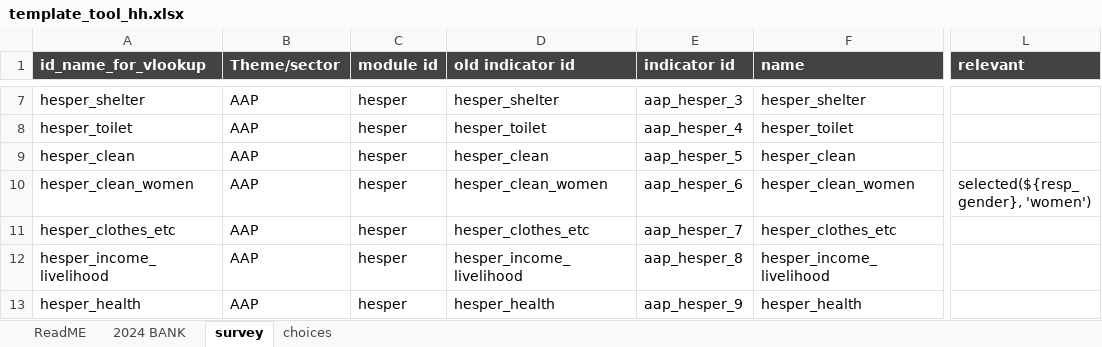
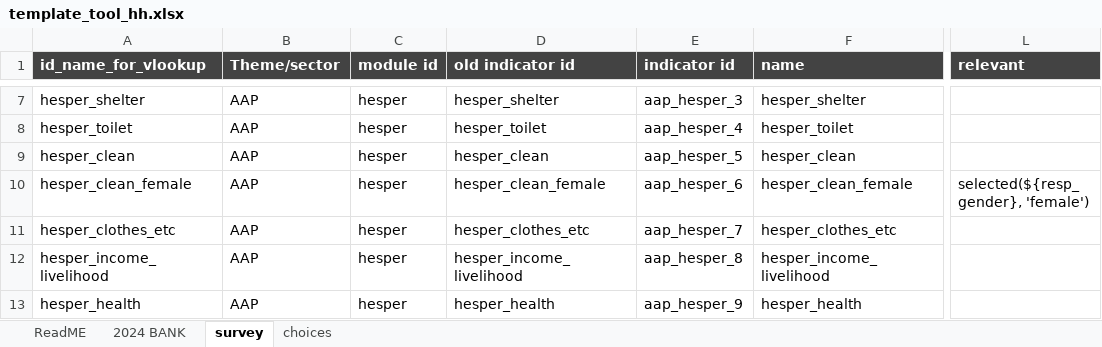
Before and after one commit to gnoblet/hespeR, an Excel workbook: resources/template_tool_hh.xlsx, sheet survey, drawn as a sheet; only a part is shown, gaps mark what is left out; values as stored, in another font and other column widths than the file's, no borders; the diff covers the shown part only; the diff names each change by its address in the sheet, - before the commit and + after, or states it on an @@ line.

Commit message:
committing some changes to add_top3 and clean prio + indenting

```diff
--- a/resources/template_tool_hh.xlsx (sheet survey)
+++ b/resources/template_tool_hh.xlsx (sheet survey)
-A10 (id_name_for_vlookup): hesper_clean_women
+A10 (id_name_for_vlookup): hesper_clean_female
-D10 (old indicator id): hesper_clean_women
+D10 (old indicator id): hesper_clean_female
-F10 (name): hesper_clean_women
+F10 (name): hesper_clean_female
-L10 (relevant): selected(${resp_gender}, 'women')
+L10 (relevant): selected(${resp_gender}, 'female')
```
Also changed, not shown: 16 edited cells elsewhere in this sheet, sheet choices, sheet 2024 BANK, resources/hesper_key.xlsx, resources/template_tool_individual_level.xlsx, 7 other files.
